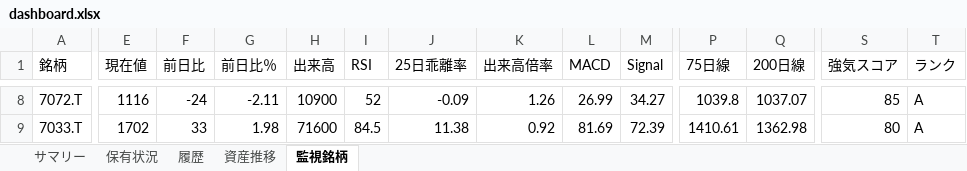
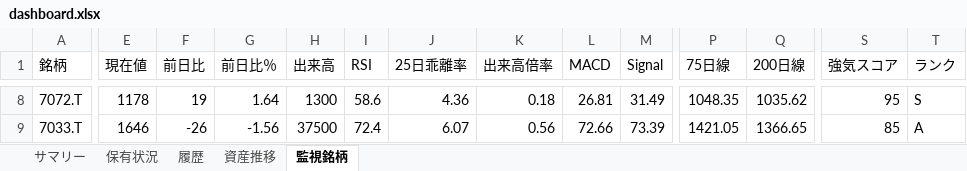
Before and after one commit to wac1223/stock_tool, an Excel workbook: dashboard.xlsx, sheet 監視銘柄, drawn as a sheet; only a part is shown, gaps mark what is left out; values as stored, in another font and other column widths than the file's, no borders; the diff covers the shown part only; the diff names each change by its address in the sheet, - before the commit and + after, or states it on an @@ line.

```diff
--- a/dashboard.xlsx (sheet 監視銘柄)
+++ b/dashboard.xlsx (sheet 監視銘柄)
-E8 (現在値): 1116
+E8 (現在値): 1178
-F8 (前日比): -24
+F8 (前日比): 19
-G8 (前日比％): -2.11
+G8 (前日比％): 1.64
-H8 (出来高): 10900
+H8 (出来高): 1300
-I8 (RSI): 52
+I8 (RSI): 58.6
-J8 (25日乖離率): -0.09
+J8 (25日乖離率): 4.36
-K8 (出来高倍率): 1.26
+K8 (出来高倍率): 0.18
-L8 (MACD): 26.99
+L8 (MACD): 26.81
-M8 (Signal): 34.27
+M8 (Signal): 31.49
-P8 (75日線): 1039.8
+P8 (75日線): 1048.35
-Q8 (200日線): 1037.07
+Q8 (200日線): 1035.62
-S8 (強気スコア): 85
+S8 (強気スコア): 95
-T8 (ランク): A
+T8 (ランク): S
-E9 (現在値): 1702
+E9 (現在値): 1646
-F9 (前日比): 33
+F9 (前日比): -26
-G9 (前日比％): 1.98
+G9 (前日比％): -1.56
-H9 (出来高): 71600
+H9 (出来高): 37500
-I9 (RSI): 84.5
+I9 (RSI): 72.4
-J9 (25日乖離率): 11.38
+J9 (25日乖離率): 6.07
-K9 (出来高倍率): 0.92
+K9 (出来高倍率): 0.56
-L9 (MACD): 81.69
+L9 (MACD): 72.66
-M9 (Signal): 72.39
+M9 (Signal): 73.39
-P9 (75日線): 1410.61
+P9 (75日線): 1421.05
-Q9 (200日線): 1362.98
+Q9 (200日線): 1366.65
-S9 (強気スコア): 80
+S9 (強気スコア): 85
```
Also changed, not shown: 340 edited cells elsewhere in this sheet, sheet 保有状況, sheet 履歴, sheet 資産推移, sheet サマリー, portfolio.xlsx, price_history.xlsx, 2 other files.
